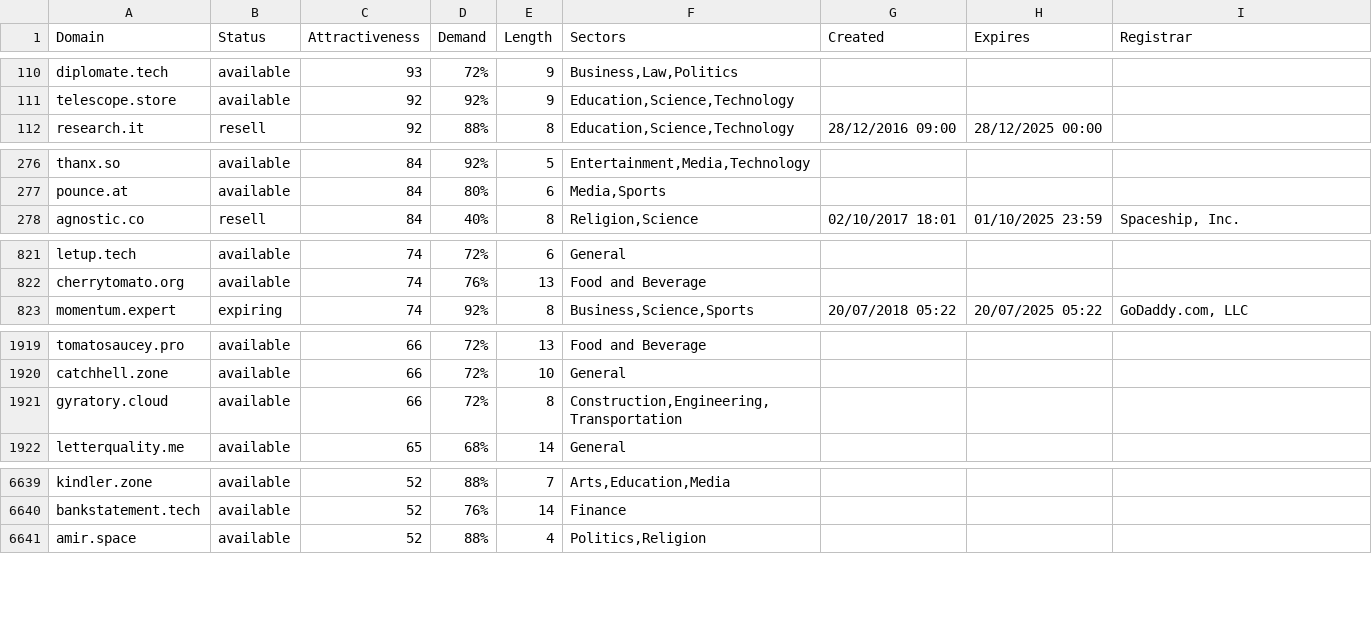
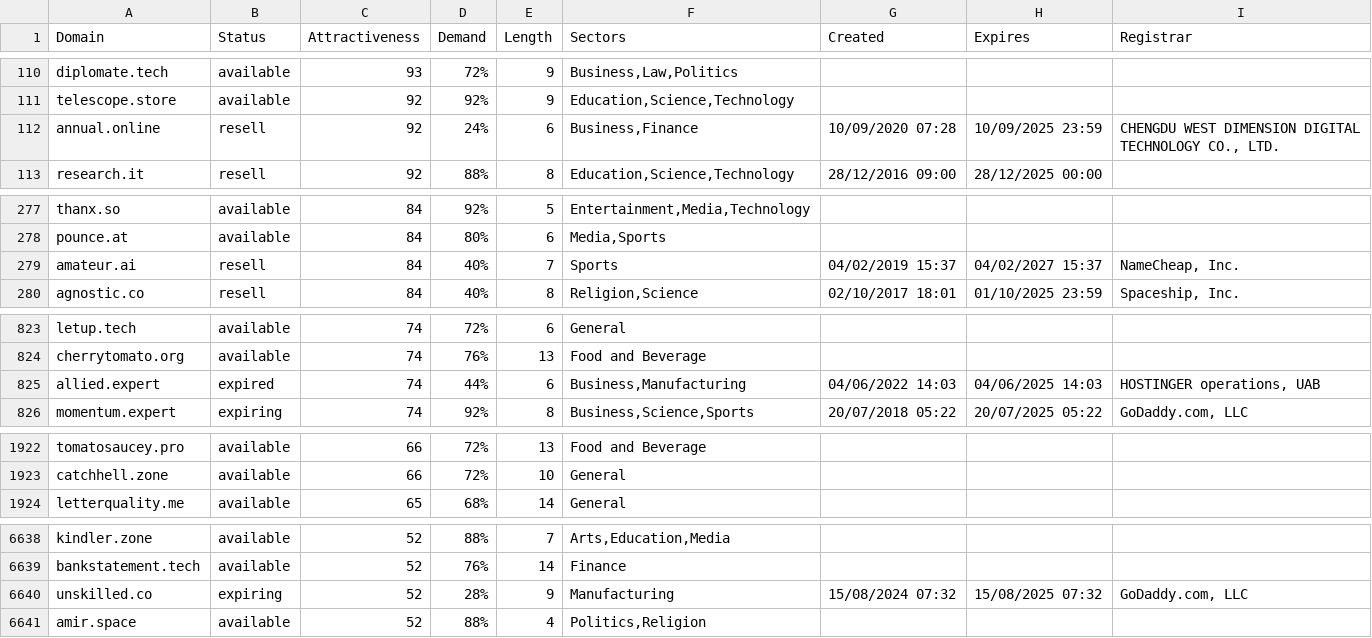
Before and after one commit to UniqueDomains/oneword-domains, a CSV file: all.csv, drawn as a sheet; only a part is shown, gaps mark what is left out; the diff covers the shown part only.

Commit message:
Domains update

```diff
--- a/all.csv
+++ b/all.csv
@@ -111,2 +111,3 @@ diplomate.tech,available,93,72%,9,"Business,Law,Politics",,,
 telescope.store,available,92,92%,9,"Education,Science,Technology",,,
+annual.online,resell,92,24%,6,"Business,Finance",10/09/2020 07:28,10/09/2025 23:59,"CHENGDU WEST DIMENSION DIGITAL TECHNOLOGY CO., LTD."
 research.it,resell,92,88%,8,"Education,Science,Technology",28/12/2016 09:00,28/12/2025 00:00,
@@ -277,2 +278,3 @@ thanx.so,available,84,92%,5,"Entertainment,Media,Technology",,,
 pounce.at,available,84,80%,6,"Media,Sports",,,
+amateur.ai,resell,84,40%,7,Sports,04/02/2019 15:37,04/02/2027 15:37,"NameCheap, Inc."
 agnostic.co,resell,84,40%,8,"Religion,Science",02/10/2017 18:01,01/10/2025 23:59,"Spaceship, Inc."
@@ -822,2 +824,3 @@ letup.tech,available,74,72%,6,General,,,
 cherrytomato.org,available,74,76%,13,Food and Beverage,,,
+allied.expert,expired,74,44%,6,"Business,Manufacturing",04/06/2022 14:03,04/06/2025 14:03,"HOSTINGER operations, UAB"
 momentum.expert,expiring,74,92%,8,"Business,Science,Sports",20/07/2018 05:22,20/07/2025 05:22,"GoDaddy.com, LLC"
@@ -1920,3 +1923,2 @@ tomatosaucey.pro,available,66,72%,13,Food and Beverage,,,
 catchhell.zone,available,66,72%,10,General,,,
-gyratory.cloud,available,66,72%,8,"Construction,Engineering,Transportation",,,
 letterquality.me,available,65,68%,14,General,,,
@@ -6640,2 +6639,3 @@ kindler.zone,available,52,88%,7,"Arts,Education,Media",,,
 bankstatement.tech,available,52,76%,14,Finance,,,
+unskilled.co,expiring,52,28%,9,Manufacturing,15/08/2024 07:32,15/08/2025 07:32,"GoDaddy.com, LLC"
 amir.space,available,52,88%,4,"Politics,Religion",,,
```
Also changed, not shown: 3 removed rows and 54 edited cells elsewhere in this file, 2 other files.
